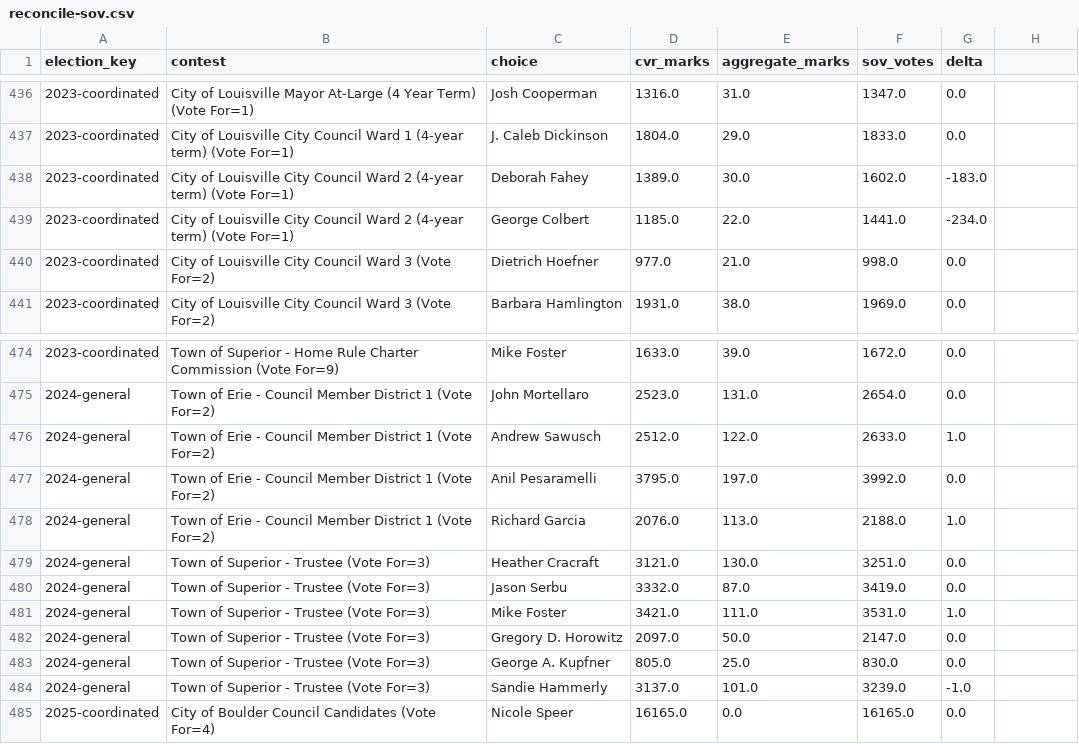
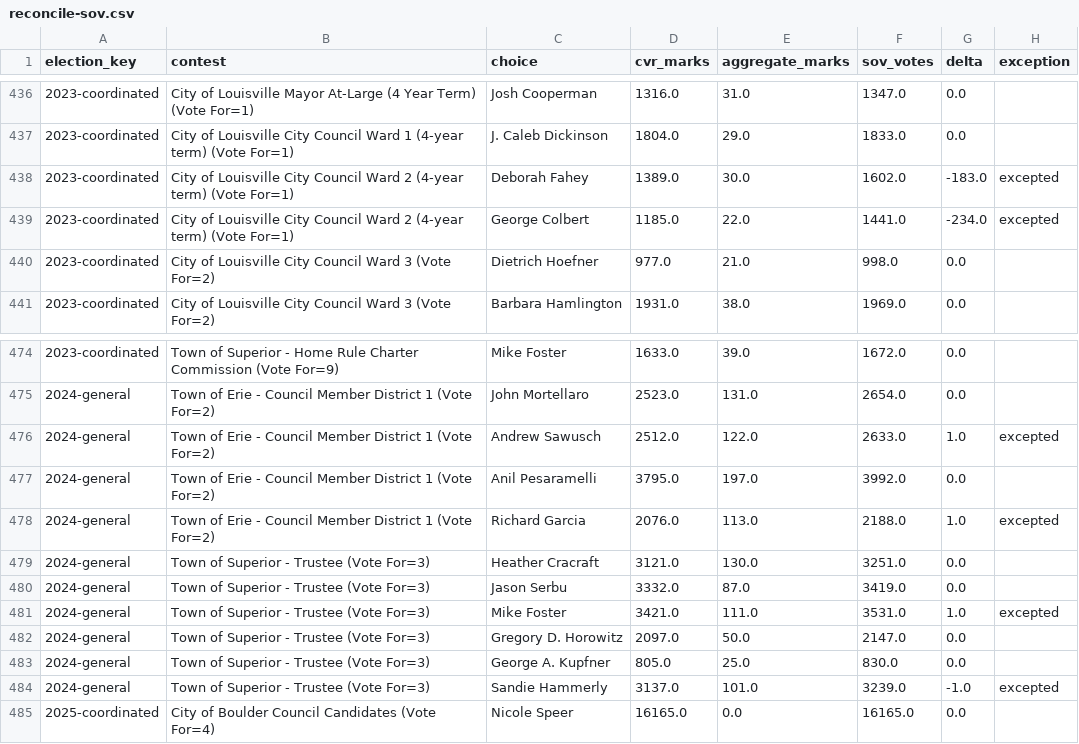
Before and after one commit to BoulderPublicData/Cast-Vote-Records, a CSV file: data/audit/reconcile-sov.csv, drawn as a sheet; only a part is shown, gaps mark what is left out; the diff names each change by its address in the sheet, - before the commit and + after, or states it on an @@ line.

```diff
--- a/data/audit/reconcile-sov.csv
+++ b/data/audit/reconcile-sov.csv
-H1: (empty)
+H1: exception
-H438:H439 (exception): (empty)
+H438:H439 (exception): excepted
-H476 (exception): (empty)
+H476 (exception): excepted
-H478 (exception): (empty)
+H478 (exception): excepted
-H481 (exception): (empty)
+H481 (exception): excepted
-H484 (exception): (empty)
+H484 (exception): excepted
```
Also changed, not shown: 25 other files.
